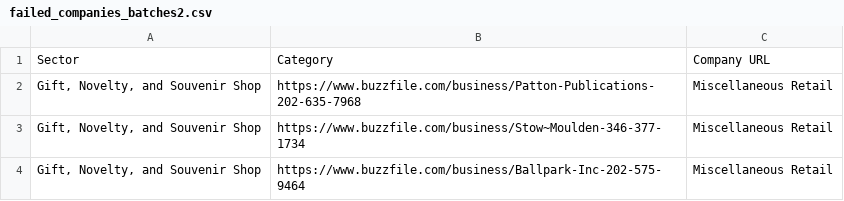
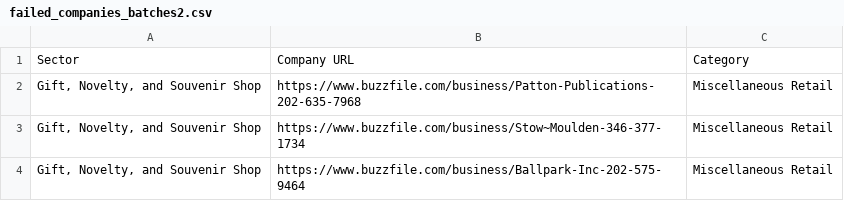
Before and after one commit to nyrjan228/workfloy3, a CSV file: data/failed_companies_batches2.csv, drawn as a sheet; only a part is shown; removed rows and columns are numbered as before the commit, all else as after; the diff names each change by its address in the sheet, - before the commit and + after, or states it on an @@ line.

Commit message:
fix file

```diff
--- a/data/failed_companies_batches2.csv
+++ b/data/failed_companies_batches2.csv
-row 1: Sector | Category | Company URL
+row 1: Sector | Company URL | Category
```
